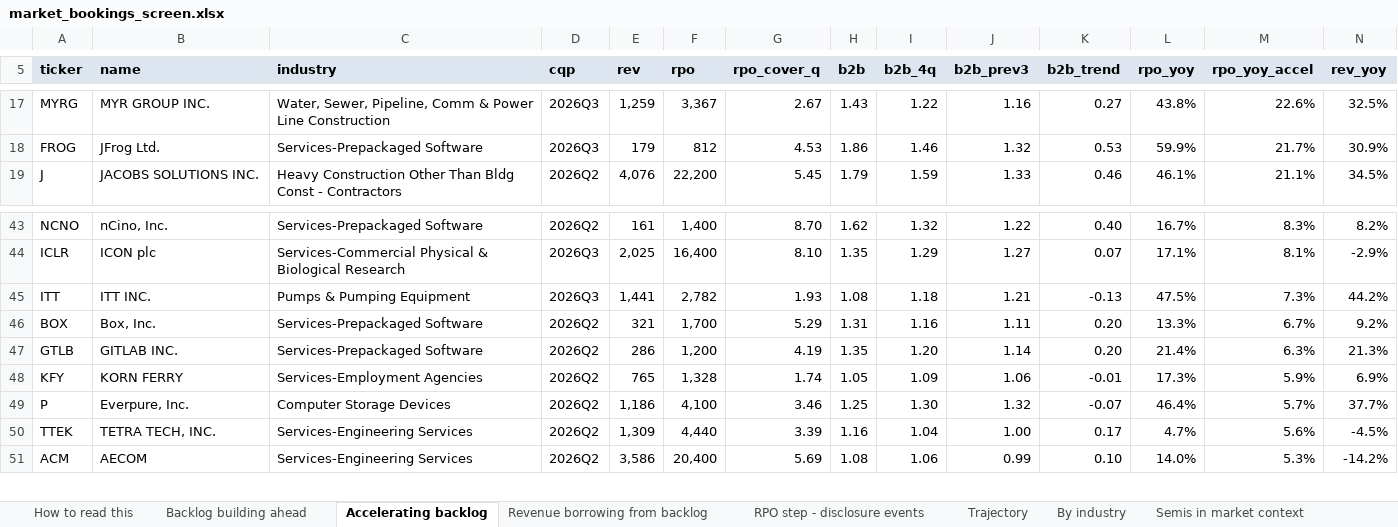
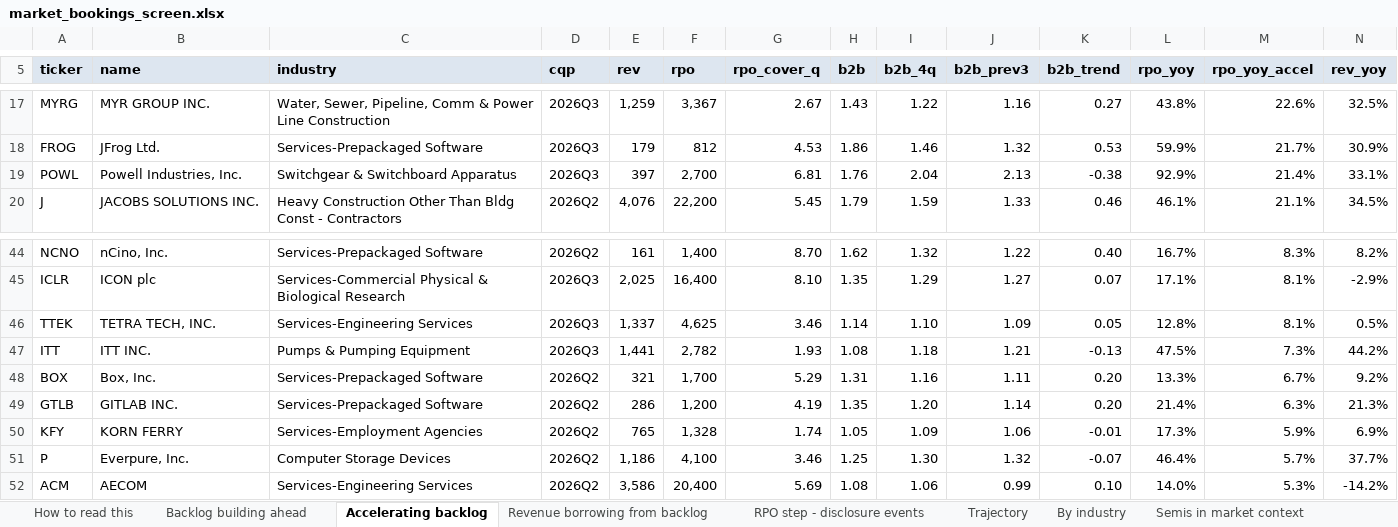
Before and after one commit to shashankrboppidi2/semis-screener, an Excel workbook: results/market_bookings_screen.xlsx, sheet Accelerating backlog, drawn as a sheet; only a part is shown, gaps mark what is left out; values as stored, in another font and other column widths than the file's, no borders; conditional formats not drawn; removed rows and columns are numbered as before the commit, all else as after; rows hold the shown columns only; the diff names each change by its address in the sheet, - before the commit and + after, or states it on an @@ line.

```diff
--- a/results/market_bookings_screen.xlsx (sheet Accelerating backlog)
+++ b/results/market_bookings_screen.xlsx (sheet Accelerating backlog)
+row 19: POWL | Powell Industries, Inc. | Switchgear & Switchboard Apparatus | 2026Q3 | 397 | 2,700 | 6.81 | 1.76 | 2.04 | 2.13 | -0.38 | 92.9% | 21.4% | 33.1%
+row 46: TTEK | TETRA TECH, INC. | Services-Engineering Services | 2026Q3 | 1,337 | 4,625 | 3.46 | 1.14 | 1.10 | 1.09 | 0.05 | 12.8% | 8.1% | 0.5%
-row 50: TTEK | TETRA TECH, INC. | Services-Engineering Services | 2026Q2 | 1,309 | 4,440 | 3.39 | 1.16 | 1.04 | 1.00 | 0.17 | 4.7% | 5.6% | -4.5%
```
Also changed, not shown: sheet Excluded and why, sheet Full gated universe, sheet Tier 2 shortlist, sheet Backlog building ahead, sheet Trajectory, sheet Revenue borrowing from backlog, results/beat_and_raise_screen.xlsx, results/semis_acceleration_screen.xlsx, 11 other files.
